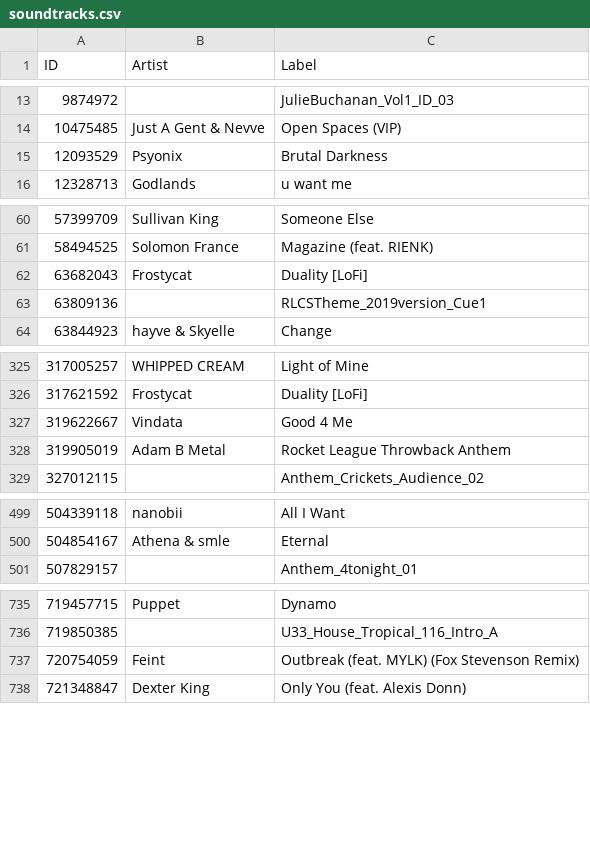
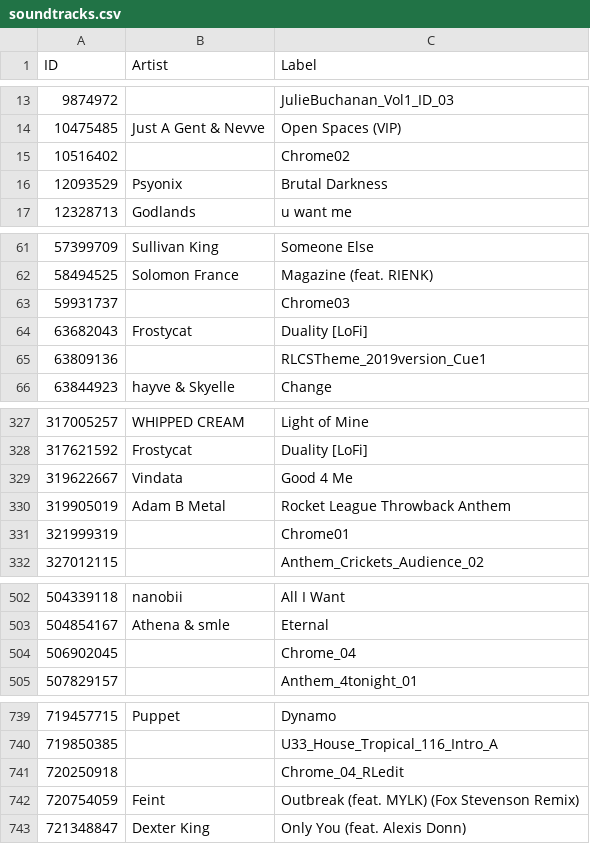
Before and after one commit to ShinyEmii/Toga-Files, a CSV file: soundtracks.csv, drawn as a sheet; only a part is shown, gaps mark what is left out.

```diff
--- a/soundtracks.csv
+++ b/soundtracks.csv
@@ -14,2 +14,3 @@
 "10475485","Just A Gent & Nevve","Open Spaces (VIP)"
+"10516402","","Chrome02"
 "12093529","Psyonix","Brutal Darkness"
@@ -61,2 +62,3 @@
 "58494525","Solomon France","Magazine (feat. RIENK)"
+"59931737","","Chrome03"
 "63682043","Frostycat","Duality [LoFi]"
@@ -328,2 +330,3 @@
 "319905019","Adam B Metal","Rocket League Throwback Anthem"
+"321999319","","Chrome01"
 "327012115","","Anthem_Crickets_Audience_02"
@@ -500,2 +503,3 @@
 "504854167","Athena & smle","Eternal"
+"506902045","","Chrome_04"
 "507829157","","Anthem_4tonight_01"
@@ -736,2 +740,3 @@
 "719850385","","U33_House_Tropical_116_Intro_A"
+"720250918","","Chrome_04_RLedit"
 "720754059","Feint","Outbreak (feat. MYLK) (Fox Stevenson Remix)"
```
Also changed, not shown: 4 other files.
